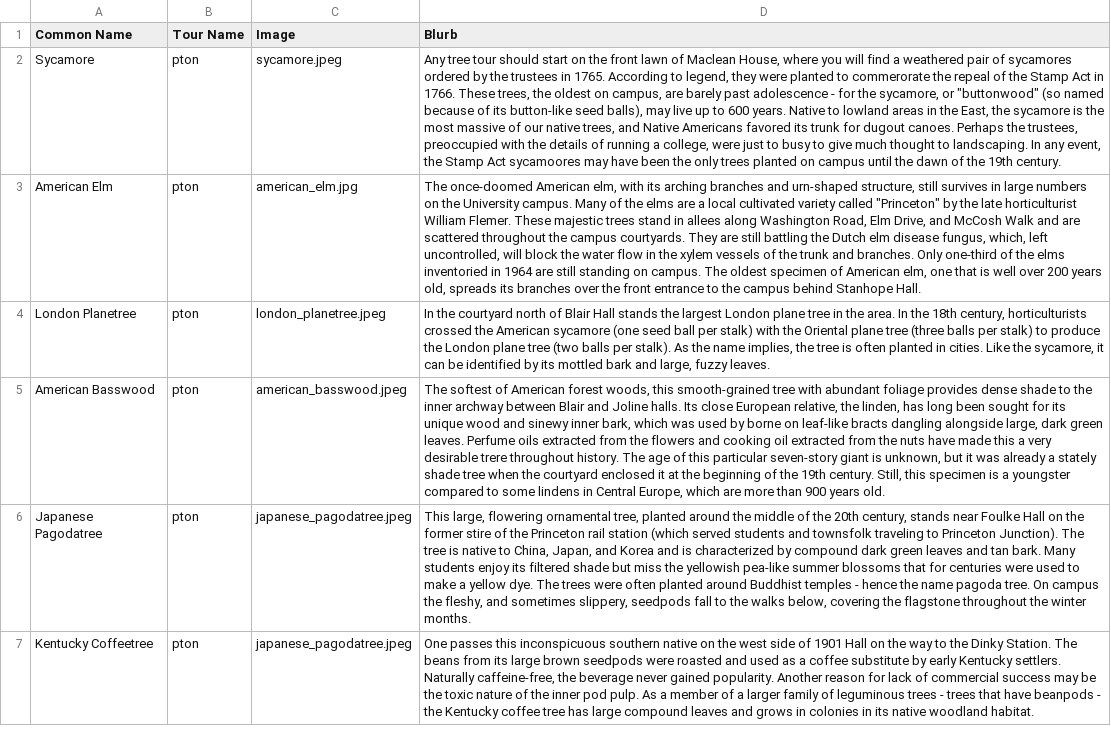
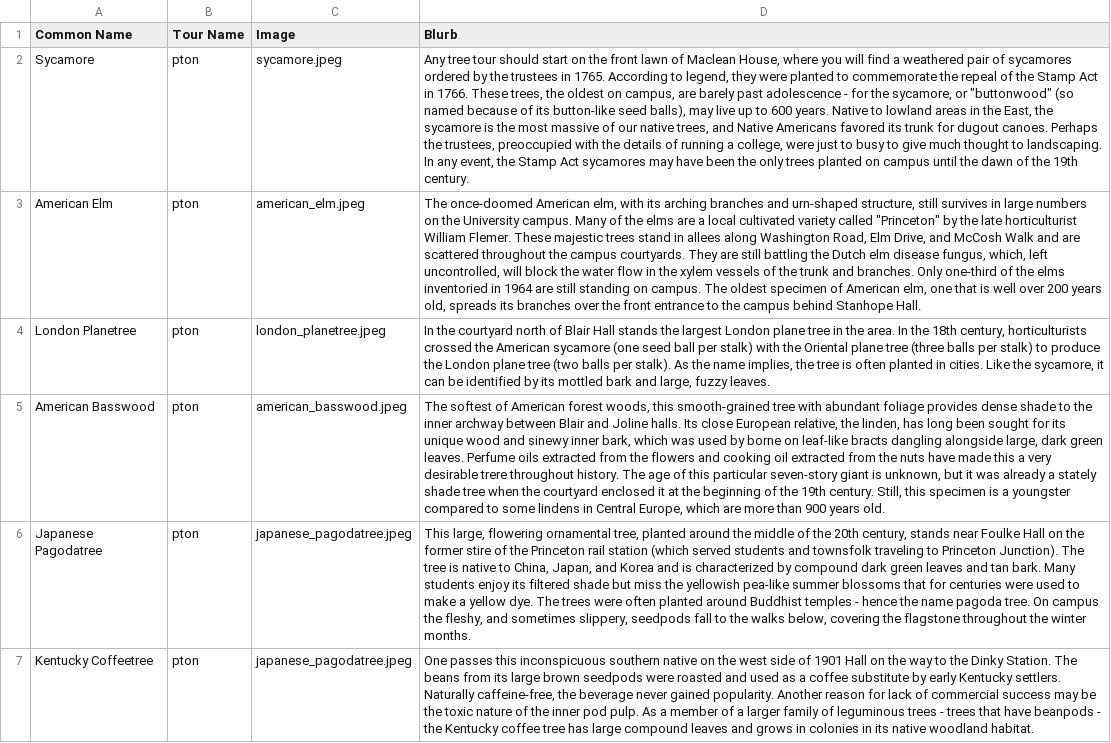
Before and after one commit to Tiger-Lily-Project/tigerlily, a CSV file: tour.csv, drawn as a sheet; only a part is shown; the diff names each change by its address in the sheet, - before the commit and + after, or states it on an @@ line.

```diff
--- a/tour.csv
+++ b/tour.csv
-D2 (Blurb): …planted to commerorate the repeal of the Stamp Act in 1766. These trees, the oldest on campus, are barely past adolescence - for the sycamore, or "buttonwood" (so named because of its button-like seed balls), may live up to 600 years. Native to lowland areas in the East, the sycamore is the most massive of our native trees, and Native Americans favored its trunk for dugout canoes. Perhaps the trustees, preoccupied with the details of running a college, were just to busy to give much thought to landscaping. In any event, the Stamp Act sycamoores may have…
+D2 (Blurb): …planted to commemorate the repeal of the Stamp Act in 1766. These trees, the oldest on campus, are barely past adolescence - for the sycamore, or "buttonwood" (so named because of its button-like seed balls), may live up to 600 years. Native to lowland areas in the East, the sycamore is the most massive of our native trees, and Native Americans favored its trunk for dugout canoes. Perhaps the trustees, preoccupied with the details of running a college, were just to busy to give much thought to landscaping. In any event, the Stamp Act sycamores may have…
-C3 (Image): american_elm.jpg
+C3 (Image): american_elm.jpeg
```
Also changed, not shown: 2 other files.
